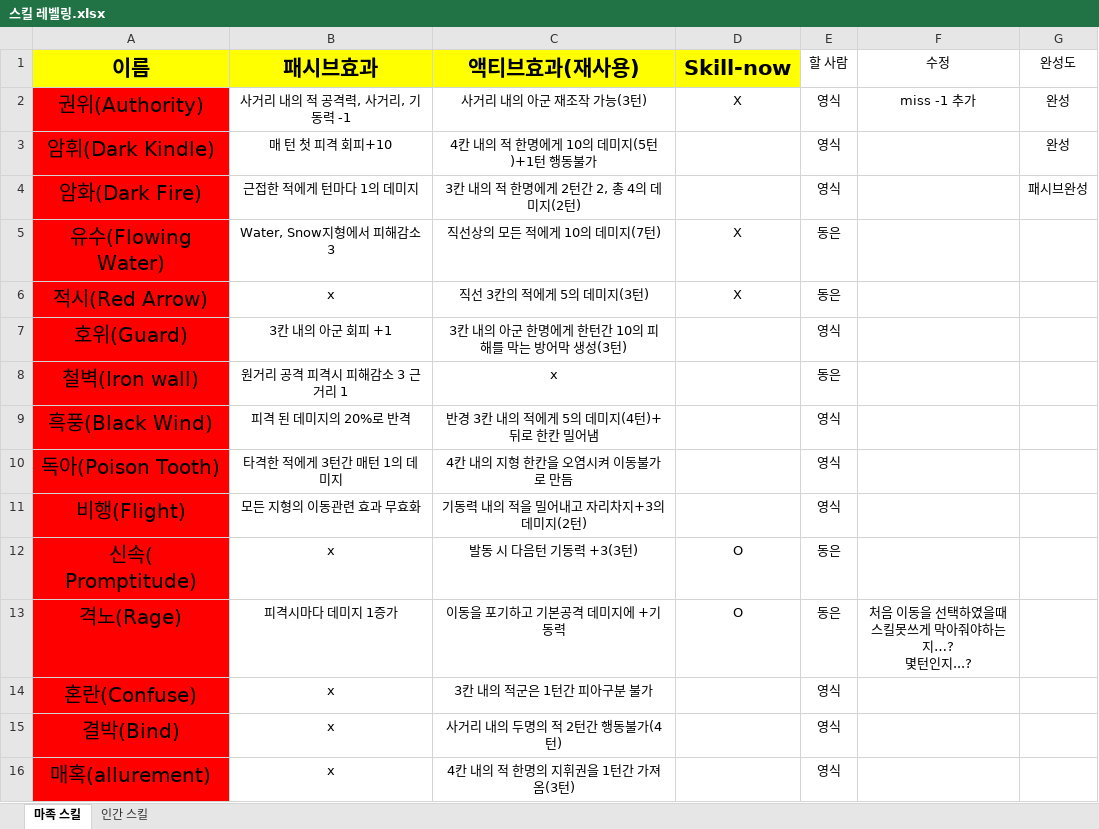
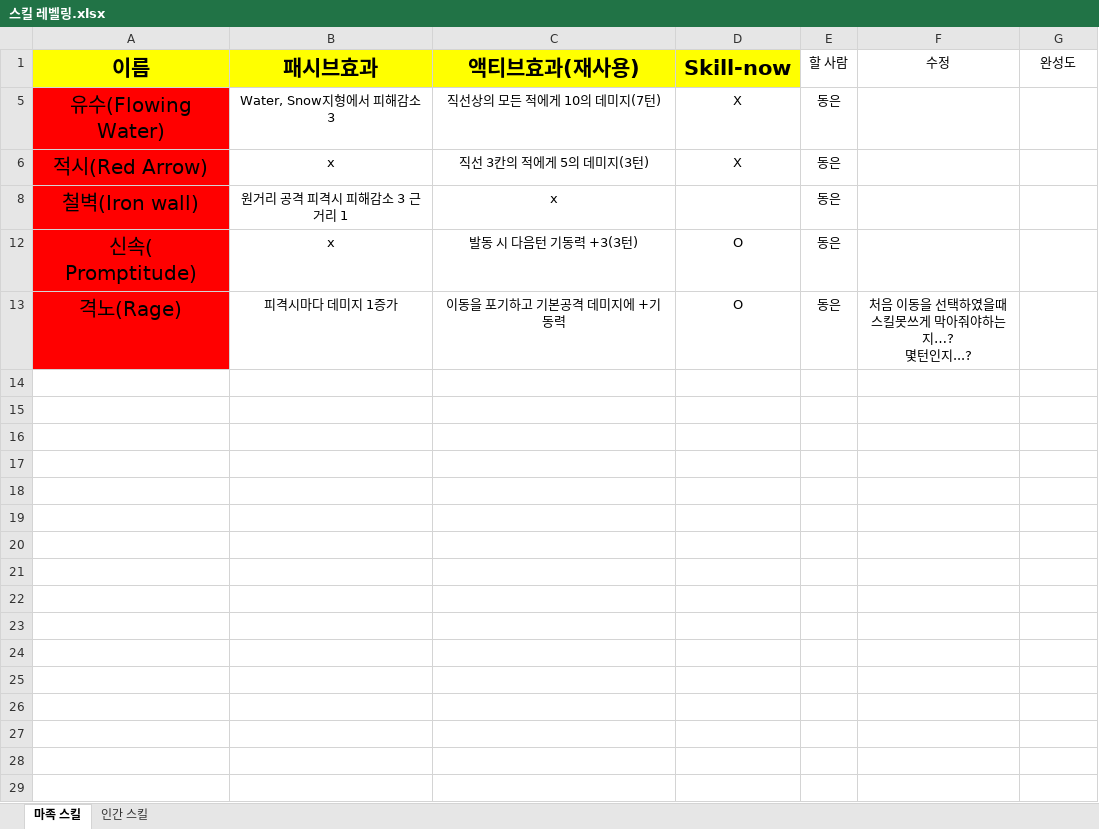
Before and after one commit to yys3110/GG, an Excel workbook: 기획서/스킬 레벨링.xlsx, sheet 마족 스킬, drawn as a sheet; values as stored, in another font and other column widths than the file's, no borders; the diff names each change by its address in the sheet, - before the commit and + after, or states it on an @@ line.

```diff
--- a/기획서/스킬 레벨링.xlsx (sheet 마족 스킬)
+++ b/기획서/스킬 레벨링.xlsx (sheet 마족 스킬)
@@ row 2 hidden: 권위(Authority) | 사거리 내의 적 공격력, 사거리, 기동력 -1 | 사거리 내의 아군 재조작 가능(3턴) | X | 영식 | miss -1 추가 | 완성 @@
@@ row 3 hidden: 암휘(Dark Kindle) | 매 턴 첫 피격 회피+10 | 4칸 내의 적 한명에게 10의 데미지(5턴)+1턴 행동불가 |  | 영식 |  | 완성 @@
@@ row 4 hidden: 암화(Dark Fire) | 근접한 적에게 턴마다 1의 데미지 | 3칸 내의 적 한명에게 2턴간 2, 총 4의 데미지(2턴) |  | 영식 |  | 패시브완성 @@
@@ row 7 hidden: 호위(Guard) | 3칸 내의 아군 회피 +1 | 3칸 내의 아군 한명에게 한턴간 10의 피해를 막는 방어막 생성(3턴) |  | 영식 @@
@@ row 9 hidden: 흑풍(Black Wind) | 피격 된 데미지의 20%로 반격 | 반경 3칸 내의 적에게 5의 데미지(4턴)+뒤로 한칸 밀어냄 |  | 영식 @@
@@ row 10 hidden: 독아(Poison Tooth) | 타격한 적에게 3턴간 매턴 1의 데미지 | 4칸 내의 지형 한칸을 오염시켜 이동불가로 만듬 |  | 영식 @@
@@ row 11 hidden: 비행(Flight) | 모든 지형의 이동관련 효과 무효화 | 기동력 내의 적을 밀어내고 자리차지+3의 데미지(2턴) |  | 영식 @@
@@ row 14 hidden: 혼란(Confuse) | x | 3칸 내의 적군은 1턴간 피아구분 불가 |  | 영식 @@
@@ row 15 hidden: 결박(Bind) | x | 사거리 내의 두명의 적 2턴간 행동불가(4턴) |  | 영식 @@
@@ row 16 hidden: 매혹(allurement) | x | 4칸 내의 적 한명의 지휘권을 1턴간 가져옴(3턴) |  | 영식 @@
```
Also changed, not shown: sheet 인간 스킬, hidden cells, 44 other files.
